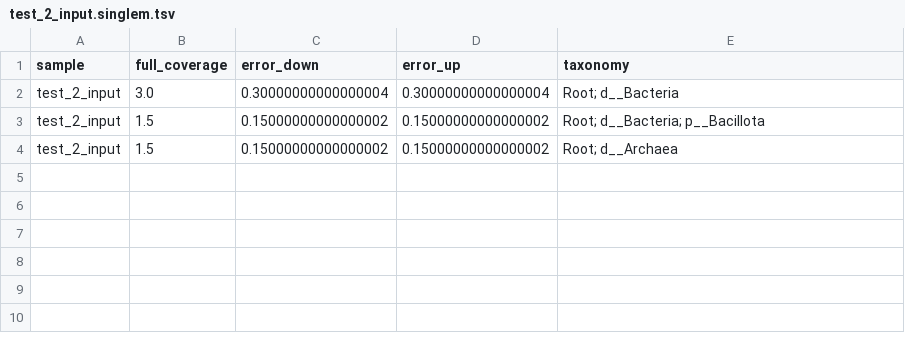
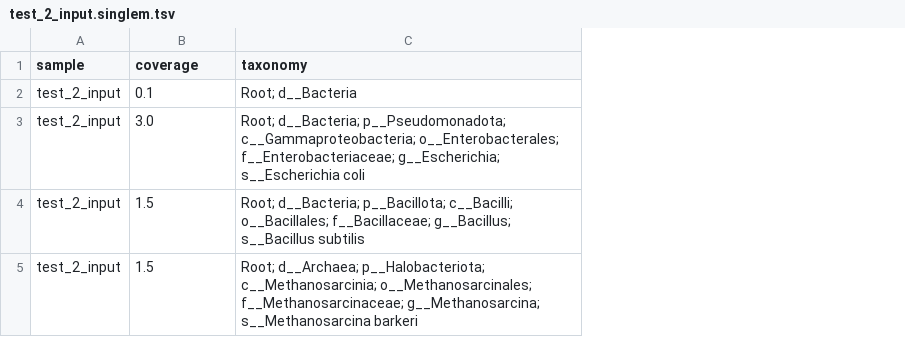
Before and after one commit to NimroddeWit/MGCalibrator, a TSV file: data/input/singlem/test_2_input.singlem.tsv, drawn as a sheet; removed rows and columns are numbered as before the commit, all else as after; the diff names each change by its address in the sheet, - before the commit and + after, or states it on an @@ line.

```diff
--- a/data/input/singlem/test_2_input.singlem.tsv
+++ b/data/input/singlem/test_2_input.singlem.tsv
-column C (error_down), rows 2-4: 0.30000000000000004 | 0.15000000000000002 | 0.15000000000000002
-column D (error_up), rows 2-4: 0.30000000000000004 | 0.15000000000000002 | 0.15000000000000002
-B1: full_coverage
+B1: coverage
-B2 (coverage): 3.0
+B2 (coverage): 0.1
+row 3: test_2_input | 3.0 | Root; d__Bacteria; p__Pseudomonadota; c__Gammaproteobacteria; o__Enterobacterales; f__Enterobacteriaceae; g__Escherichia; s__Escherichia coli
-C4 (taxonomy): Root; d__Bacteria; p__Bacillota
+C4 (taxonomy): Root; d__Bacteria; p__Bacillota; c__Bacilli; o__Bacillales; f__Bacillaceae; g__Bacillus; s__Bacillus subtilis
-C5 (taxonomy): Root; d__Archaea
+C5 (taxonomy): Root; d__Archaea; p__Halobacteriota; c__Methanosarcinia; o__Methanosarcinales; f__Methanosarcinaceae; g__Methanosarcina; s__Methanosarcina barkeri
```
Also changed, not shown: data/input/singlem/test_1_input_1.singlem.tsv, 31 other files.
